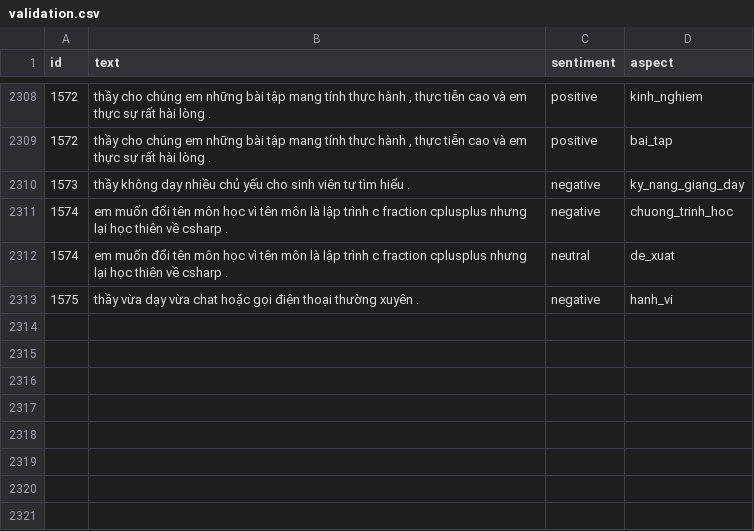
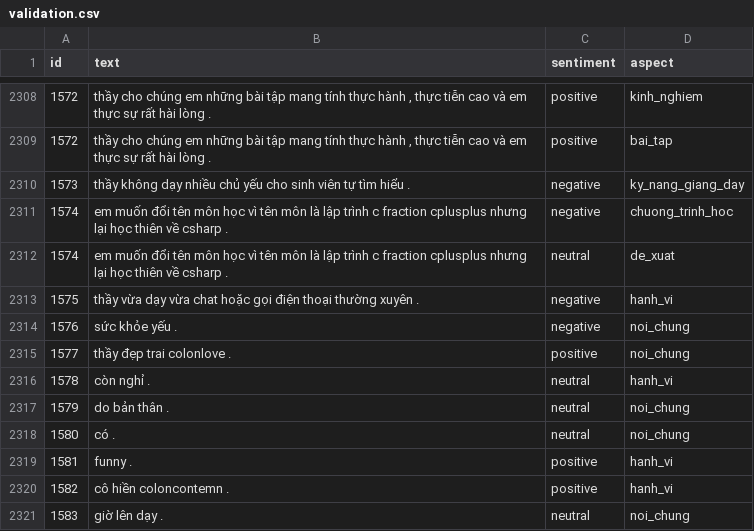
Before and after one commit to conanWinner/VKU_LAB_SENTIMENT, a CSV file: Final/data/Final_Data/validation.csv, drawn as a sheet; only a part is shown, gaps mark what is left out; the diff names each change by its address in the sheet, - before the commit and + after, or states it on an @@ line.

```diff
--- a/Final/data/Final_Data/validation.csv
+++ b/Final/data/Final_Data/validation.csv
+row 2314: 1576 | sức khỏe yếu . | negative | noi_chung
+row 2315: 1577 | thầy đẹp trai colonlove . | positive | noi_chung
+row 2316: 1578 | còn nghỉ . | neutral | hanh_vi
+row 2317: 1579 | do bản thân . | neutral | noi_chung
+row 2318: 1580 | có . | neutral | noi_chung
+row 2319: 1581 | funny . | positive | hanh_vi
+row 2320: 1582 | cô hiền coloncontemn . | positive | hanh_vi
+row 2321: 1583 | giờ lên dạy . | neutral | noi_chung
```
Also changed, not shown: Final/data/Final_Data/test.csv, Final/data/Final_Data/train6.csv, 5 other files.
